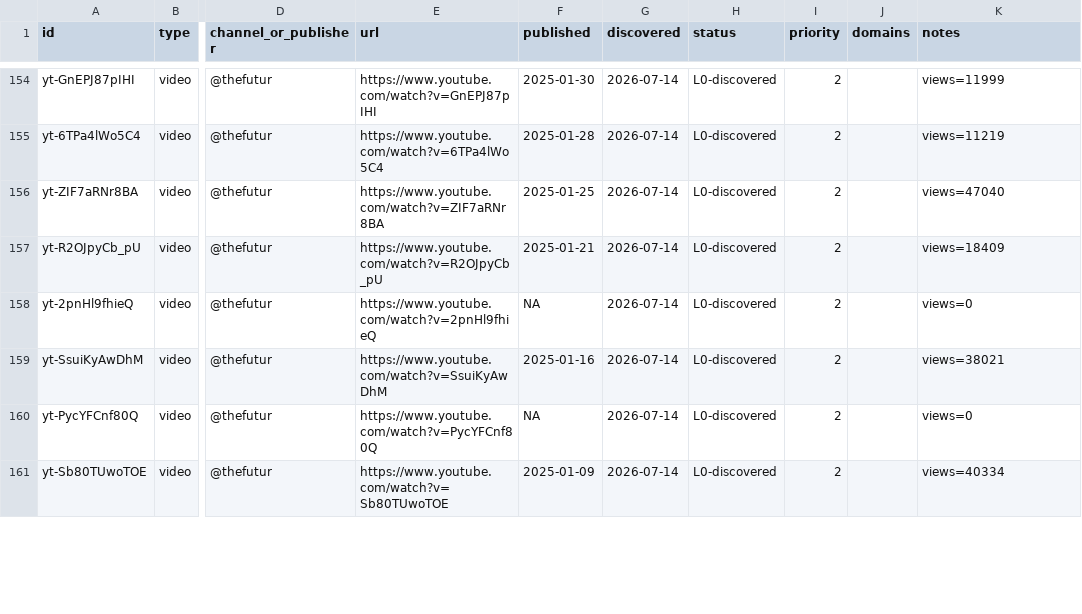
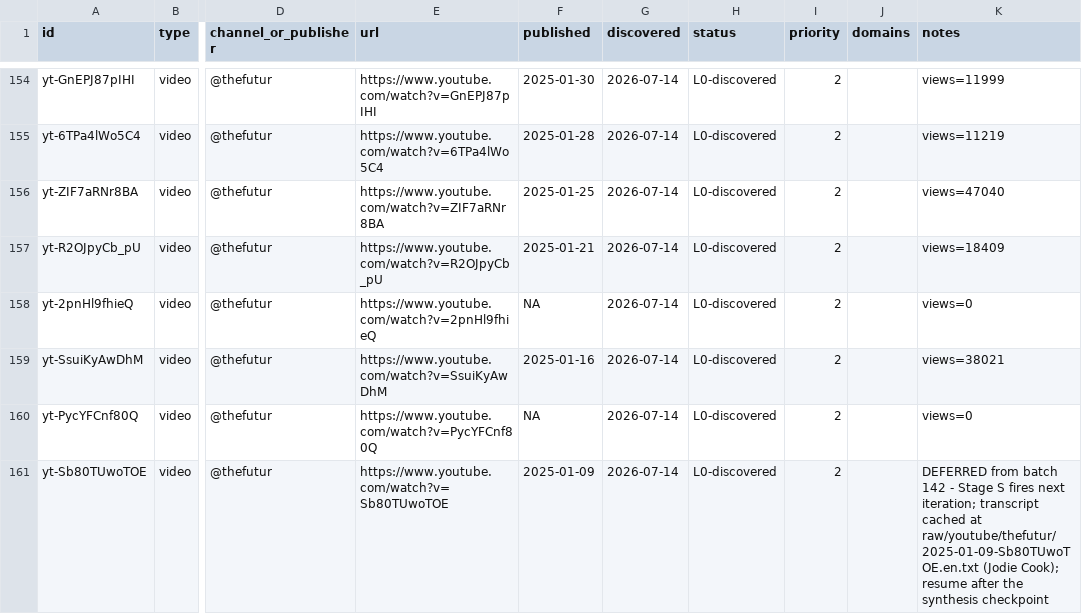
Before and after one commit to claes-work/chris-do-clone, a CSV file: pipeline/ledger.csv, drawn as a sheet; only a part is shown, gaps mark what is left out; the diff covers the shown part only; the diff names each change by its address in the sheet, - before the commit and + after, or states it on an @@ line.

```diff
--- a/pipeline/ledger.csv
+++ b/pipeline/ledger.csv
-K161 (notes): views=40334
+K161 (notes): DEFERRED from batch 142 - Stage S fires next iteration; transcript cached at raw/youtube/thefutur/2025-01-09-Sb80TUwoTOE.en.txt (Jodie Cook); resume after the synthesis checkpoint
```
Also changed, not shown: 4 edited cells elsewhere in this file, 4 other files.
